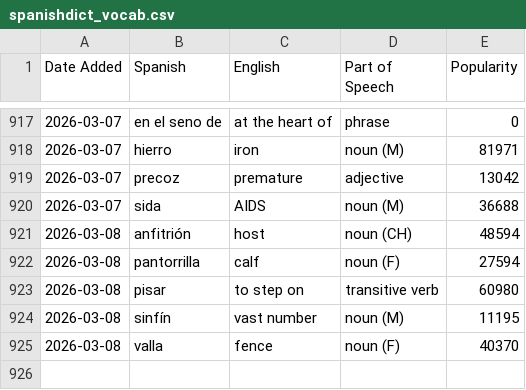
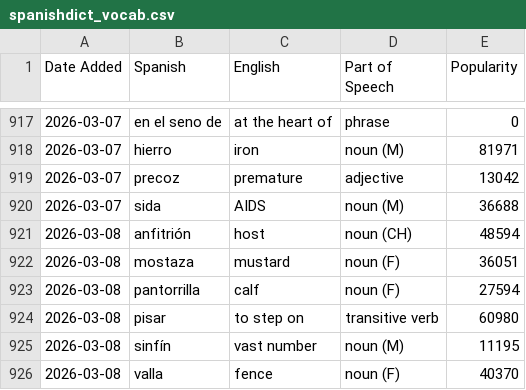
Before and after one commit to jessejeter/spanish-tools, a CSV file: spanishdict_vocab.csv, drawn as a sheet; only a part is shown, gaps mark what is left out.

```diff
--- a/spanishdict_vocab.csv
+++ b/spanishdict_vocab.csv
@@ -921,2 +921,3 @@
 2026-03-08,anfitrión,host,noun (CH),48594
+2026-03-08,mostaza,mustard,noun (F),36051
 2026-03-08,pantorrilla,calf,noun (F),27594
```
